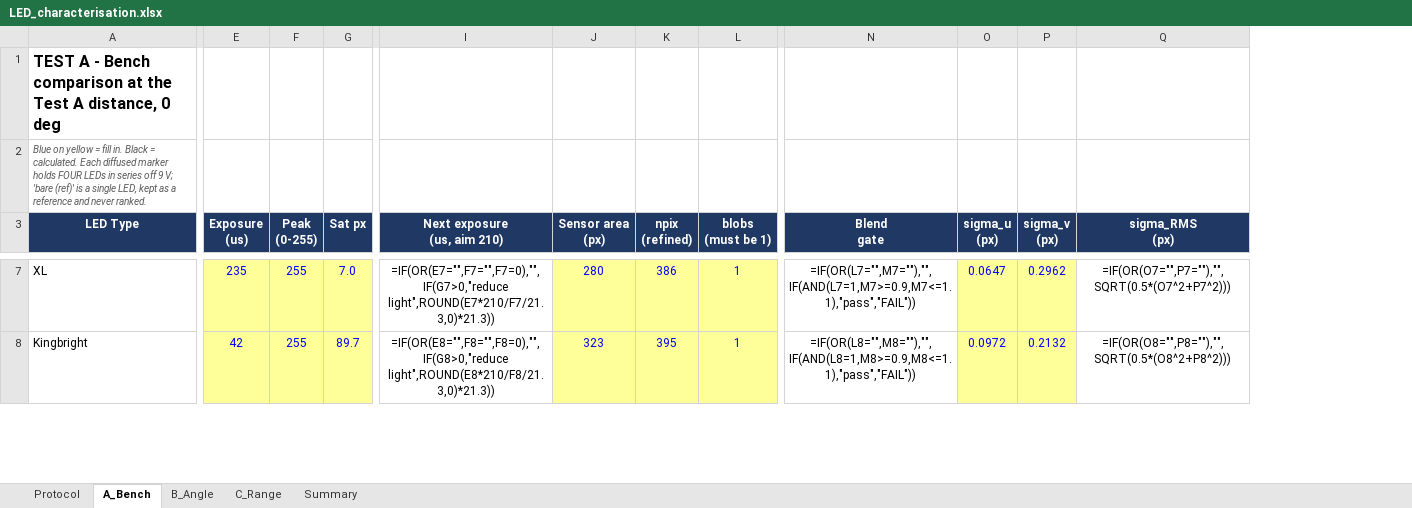
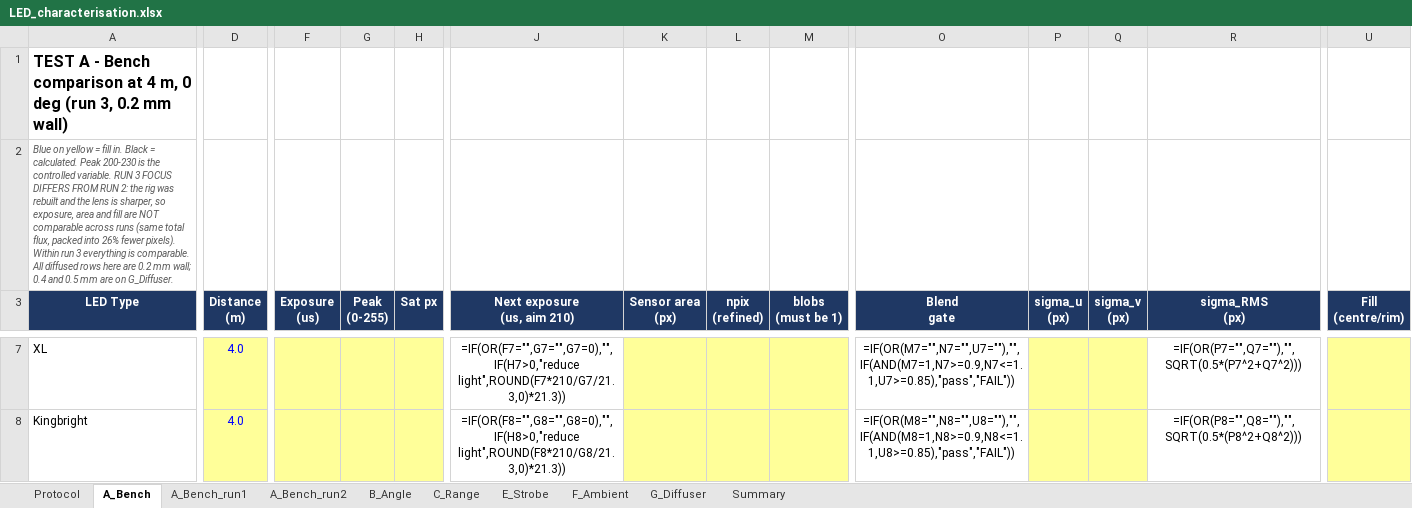
Before and after one commit to shannonpitman/Motion-Capture, an Excel workbook: LED_characterisation.xlsx, sheet A_Bench, drawn as a sheet; only a part is shown, gaps mark what is left out; values as stored, in another font and other column widths than the file's, no borders; formulas without a stored value are shown as written; addresses are those after the commit; the diff covers the shown part only; the diff names each change by its address in the sheet, - before the commit and + after, or states it on an @@ line.

Commit message:
LED characterisation: run 3, ambient study, and the controls that matter
Bench work 2026-08-30 and 09-04, driven over the camera's USB REPL.

Ambient (sheet F_Ambient), three lighting conditions, frame max at 493 us:
direct sunrise 209, mesh shades 57, blackout 4. Background does not scale with
exposure under blackout at all - that is the sensor pedestal, not light - so
long-exposure strobing is available there and impossible in daylight. Mesh
shades give only ~2.5-6x; a visibly dark shade is not an IR shade. Blackout or
an 850 nm bandpass is a system requirement for daytime capture, not an
optimisation.

Two controls reframe how the results should be read:

- Re-seating the SAME cap moves sigma 16% while area and fill reproduce to
  1-2%. The earlier "3% repeatability" was measured without re-seating, so it
  was measurement noise. None of run 3's sigma differences are significant;
  rank on area and fill, and sigma needs 3+ re-seats per build to mean anything.
- Focus shifted between runs 2 and 3 when the rig was rebuilt: identical total
  flux (area x peak / exposure 131 vs 133) packed into 26% fewer pixels.
  Sharper focus gave worse sigma and worse fill, so fill is not an absolute -
  it depends on focus and on THRESH_LO, and only compares within a run.

What survives: diameter is ~25x cheaper than wall thickness for the same
blending gain. 25 mm / 0.2 mm matches 20 mm / 0.4 mm on fill and sigma at 808 us
against 1186. Increase shell diameter before wall thickness on the redesign.

THRESH_LO stays 80: lowering it grows every blob, and merged markers break
association outright on a multi-marker rig - a bad trade for a 3% sigma gain.
Caps are under-cured (3.5 s vs 4.5 s default, lowered for support removal),
which is the prime suspect for cap-to-cap variation and means the parts keep
curing between sessions. Wall ladder reduced to 0.2/0.4 mm with replicates.

Workbook: run 2 frozen alongside run 1; A_Bench rebuilt for run 3; new sheets
E_Strobe (pulsed drive, minimum pulse width from the rolling shutter, timing
recovery), F_Ambient, G_Diffuser; C_Range gains the THRESH_LO sweep block.
Adds stripeCheck.py, which separates saturation banding from strobe banding.

Also includes unrelated pending work from before this session - MATLAB,
DepthTest, colourTrack, KFjustTrack, batteryCharge, Hardware, ExtrinsicsCalib,
intrinsics - committed at the user's request and not reviewed here.

```diff
--- a/LED_characterisation.xlsx (sheet A_Bench)
+++ b/LED_characterisation.xlsx (sheet A_Bench)
+sheet tab: A_Bench_run1
+sheet tab: A_Bench_run2
+sheet tab: E_Strobe
+sheet tab: F_Ambient
+sheet tab: G_Diffuser
+column D (Distance (m)), rows 7-8: 4.0 | 4.0
+column U (Fill (centre/rim)), empty
-A1 (LED Type): …comparison at the Test A distance, 0 deg
+A1 (LED Type): …comparison at 4 m, 0 deg (run 3, 0.2 mm wall)
-A2 (LED Type): …= calculated. Each diffused marker holds FOUR LEDs in series off 9 V; 'bare (ref)' is a single LED, kept as a reference and never ranked.
+A2 (LED Type): …= calculated. Peak 200-230 is the controlled variable. RUN 3 FOCUS DIFFERS FROM RUN 2: the rig was rebuilt and the lens is sharper, so exposure, area and fill are NOT comparable across runs (same total flux, packed into 26% fewer pixels). Within run 3 everything is comparable. All diffused rows here are 0.2 mm wall; 0.4 and 0.5 mm are on G_Diffuser.
-F7 (Exposure (us)): 235
+F7 (Exposure (us)): (empty)
-G7:G8 (Peak (0-255)): 255
+G7:G8 (Peak (0-255)): (empty)
-H7 (Sat px): 7.0
+H7 (Sat px): (empty)
-J7 (Next exposure (us, aim 210)): =IF(OR(E7="",F7="",F7=0),"",IF(G7>0,"reduce light",ROUND(E7*210/F7/21.3,0)*21.3))
+J7 (Next exposure (us, aim 210)): =IF(OR(F7="",G7="",G7=0),"",IF(H7>0,"reduce light",ROUND(F7*210/G7/21.3,0)*21.3))
-K7 (Sensor area (px)): 280
+K7 (Sensor area (px)): (empty)
-L7 (npix (refined)): 386
+L7 (npix (refined)): (empty)
-M7:M8 (blobs (must be 1)): 1
+M7:M8 (blobs (must be 1)): (empty)
-O7 (Blend gate): =IF(OR(L7="",M7=""),"",IF(AND(L7=1,M7>=0.9,M7<=1.1),"pass","FAIL"))
+O7 (Blend gate): =IF(OR(M7="",N7="",U7=""),"",IF(AND(M7=1,N7>=0.9,N7<=1.1,U7>=0.85),"pass","FAIL"))
-P7 (sigma_u (px)): 0.0647
+P7 (sigma_u (px)): (empty)
-Q7 (sigma_v (px)): 0.2962
+Q7 (sigma_v (px)): (empty)
-R7 (sigma_RMS (px)): =IF(OR(O7="",P7=""),"",SQRT(0.5*(O7^2+P7^2)))
+R7 (sigma_RMS (px)): =IF(OR(P7="",Q7=""),"",SQRT(0.5*(P7^2+Q7^2)))
-F8 (Exposure (us)): 42
+F8 (Exposure (us)): (empty)
-H8 (Sat px): 89.7
+H8 (Sat px): (empty)
-J8 (Next exposure (us, aim 210)): =IF(OR(E8="",F8="",F8=0),"",IF(G8>0,"reduce light",ROUND(E8*210/F8/21.3,0)*21.3))
+J8 (Next exposure (us, aim 210)): =IF(OR(F8="",G8="",G8=0),"",IF(H8>0,"reduce light",ROUND(F8*210/G8/21.3,0)*21.3))
-K8 (Sensor area (px)): 323
+K8 (Sensor area (px)): (empty)
-L8 (npix (refined)): 395
+L8 (npix (refined)): (empty)
-O8 (Blend gate): =IF(OR(L8="",M8=""),"",IF(AND(L8=1,M8>=0.9,M8<=1.1),"pass","FAIL"))
+O8 (Blend gate): =IF(OR(M8="",N8="",U8=""),"",IF(AND(M8=1,N8>=0.9,N8<=1.1,U8>=0.85),"pass","FAIL"))
-P8 (sigma_u (px)): 0.0972
+P8 (sigma_u (px)): (empty)
-Q8 (sigma_v (px)): 0.2132
+Q8 (sigma_v (px)): (empty)
-R8 (sigma_RMS (px)): =IF(OR(O8="",P8=""),"",SQRT(0.5*(O8^2+P8^2)))
+R8 (sigma_RMS (px)): =IF(OR(P8="",Q8=""),"",SQRT(0.5*(P8^2+Q8^2)))
```
Also changed, not shown: 150 edited cells elsewhere in this sheet, sheet Summary, sheet C_Range, sheet Protocol, 38 other files.
